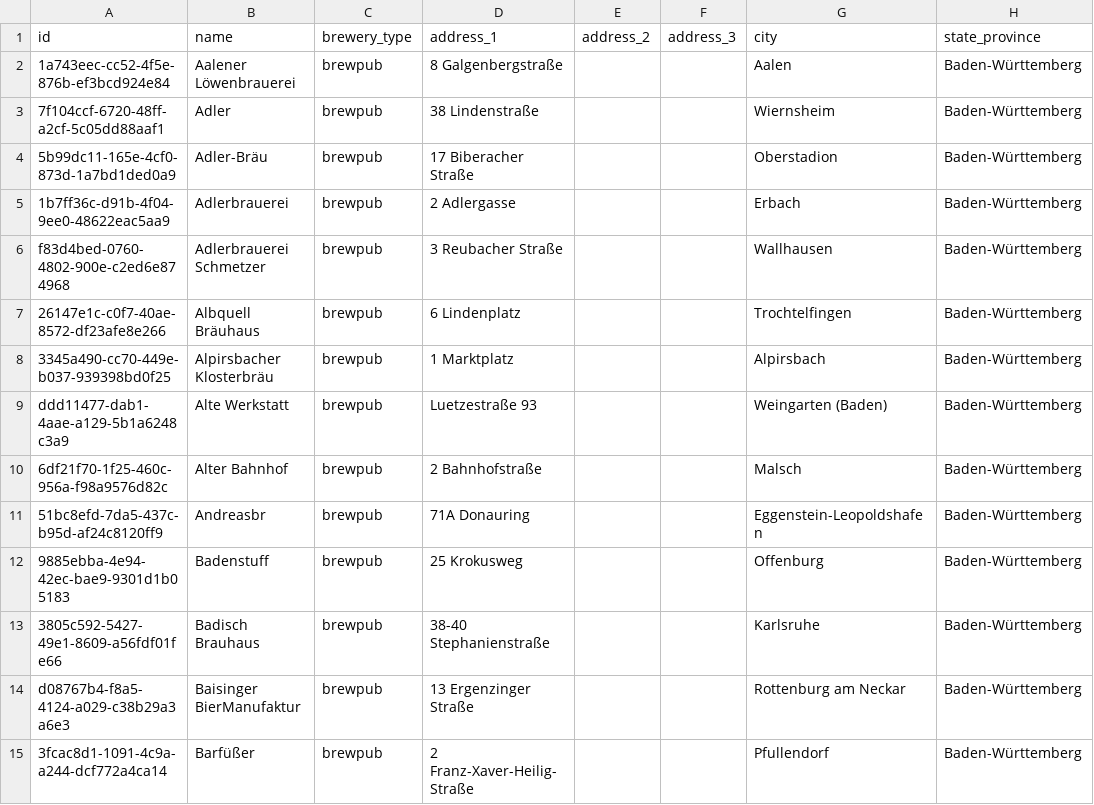
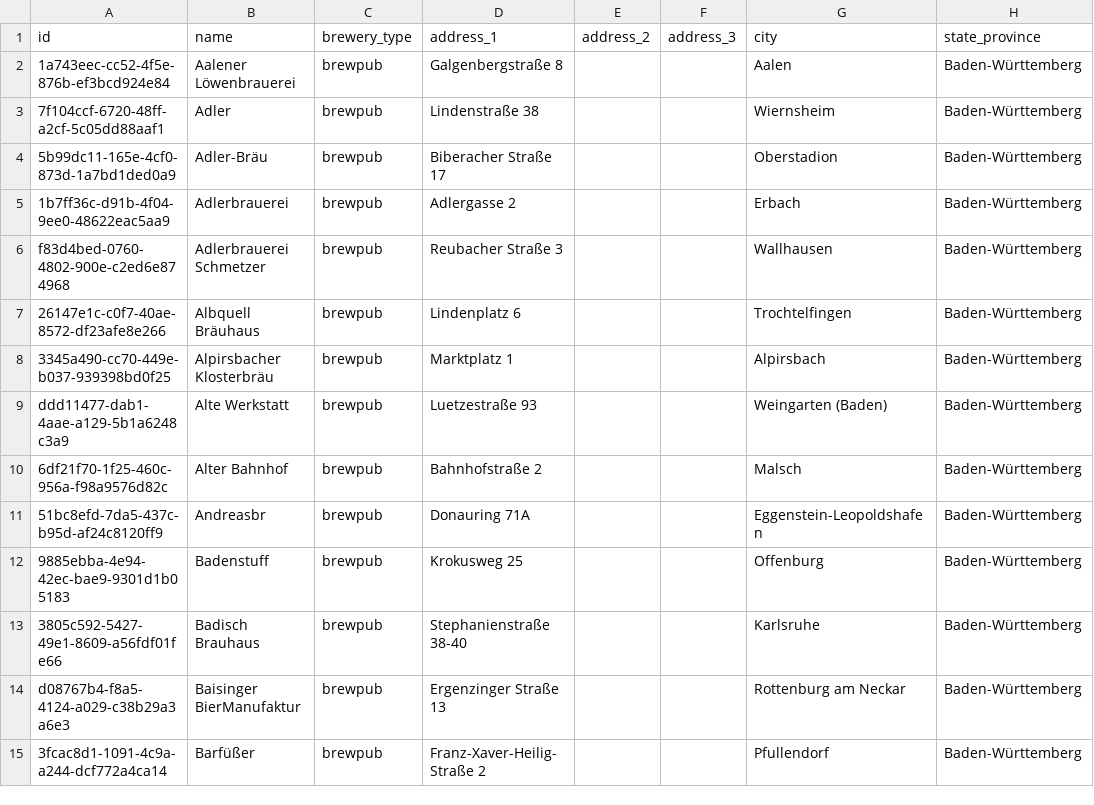
Before and after one commit to openbrewerydb/openbrewerydb, a CSV file: data/germany/baden-wurttemberg.csv, drawn as a sheet; only a part is shown; the diff covers the shown part only; the diff names each change by its address in the sheet, - before the commit and + after, or states it on an @@ line.

```diff
--- a/data/germany/baden-wurttemberg.csv
+++ b/data/germany/baden-wurttemberg.csv
-D2 (address_1): 8 Galgenbergstraße
+D2 (address_1): Galgenbergstraße 8
-D3 (address_1): 38 Lindenstraße
+D3 (address_1): Lindenstraße 38
-D4 (address_1): 17 Biberacher Straße
+D4 (address_1): Biberacher Straße 17
-D5 (address_1): 2 Adlergasse
+D5 (address_1): Adlergasse 2
-D6 (address_1): 3 Reubacher Straße
+D6 (address_1): Reubacher Straße 3
-D7 (address_1): 6 Lindenplatz
+D7 (address_1): Lindenplatz 6
-D8 (address_1): 1 Marktplatz
+D8 (address_1): Marktplatz 1
-D10 (address_1): 2 Bahnhofstraße
+D10 (address_1): Bahnhofstraße 2
-D11 (address_1): 71A Donauring
+D11 (address_1): Donauring 71A
-D12 (address_1): 25 Krokusweg
+D12 (address_1): Krokusweg 25
-D13 (address_1): 38-40 Stephanienstraße
+D13 (address_1): Stephanienstraße 38-40
-D14 (address_1): 13 Ergenzinger Straße
+D14 (address_1): Ergenzinger Straße 13
-D15 (address_1): 2 Franz-Xaver-Heilig-Straße
+D15 (address_1): Franz-Xaver-Heilig-Straße 2
```
Also changed, not shown: 175 edited cells elsewhere in this file, data/germany/bayern.csv, data/germany/berlin.csv, 13 other files.
